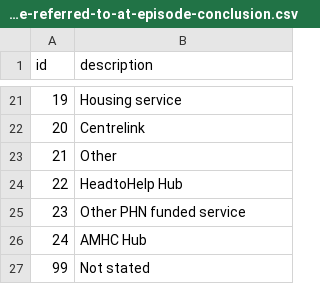
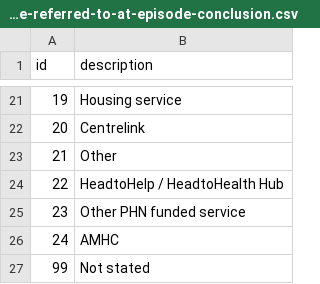
Before and after one commit to logicly-au/pmhc-mds-spec, a CSV file: table/episode/organisation-type-referred-to-at-episode-conclusion.csv, drawn as a sheet; only a part is shown, gaps mark what is left out.

```diff
--- a/table/episode/organisation-type-referred-to-at-episode-conclusion.csv
+++ b/table/episode/organisation-type-referred-to-at-episode-conclusion.csv
@@ -23,5 +23,5 @@ id,description
 21,"Other"
-22,"HeadtoHelp Hub"
+22,"HeadtoHelp / HeadtoHealth Hub"
 23,"Other PHN funded service"
-24,"AMHC Hub"
+24,"AMHC"
 99,"Not stated"
```
Also changed, not shown: table/intake/organisation-type-referred-to-at-intake-conclusion.csv, 8 other files.
